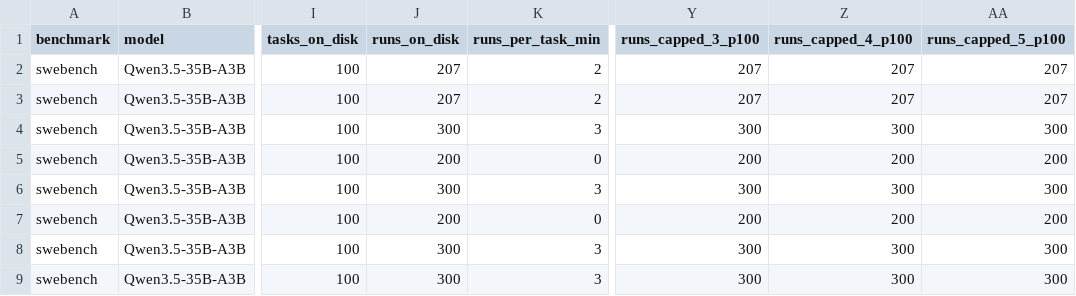
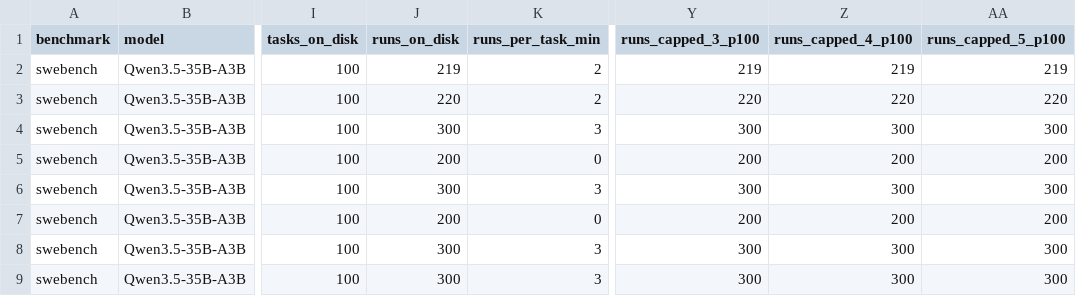
Before and after one commit to ritulS/agentCtx, a CSV file: COVERAGE.csv, drawn as a sheet; only a part is shown, gaps mark what is left out; the diff names each change by its address in the sheet, - before the commit and + after, or states it on an @@ line.

Commit message:
data: update coverage dashboard (2026-08-28 06:30 CDT)

```diff
--- a/COVERAGE.csv
+++ b/COVERAGE.csv
-J2 (runs_on_disk): 207
+J2 (runs_on_disk): 219
-Y2 (runs_capped_3_p100): 207
+Y2 (runs_capped_3_p100): 219
-Z2 (runs_capped_4_p100): 207
+Z2 (runs_capped_4_p100): 219
-AA2 (runs_capped_5_p100): 207
+AA2 (runs_capped_5_p100): 219
-J3 (runs_on_disk): 207
+J3 (runs_on_disk): 220
-Y3 (runs_capped_3_p100): 207
+Y3 (runs_capped_3_p100): 220
-Z3 (runs_capped_4_p100): 207
+Z3 (runs_capped_4_p100): 220
-AA3 (runs_capped_5_p100): 207
+AA3 (runs_capped_5_p100): 220
```
Also changed, not shown: 1 other file.
